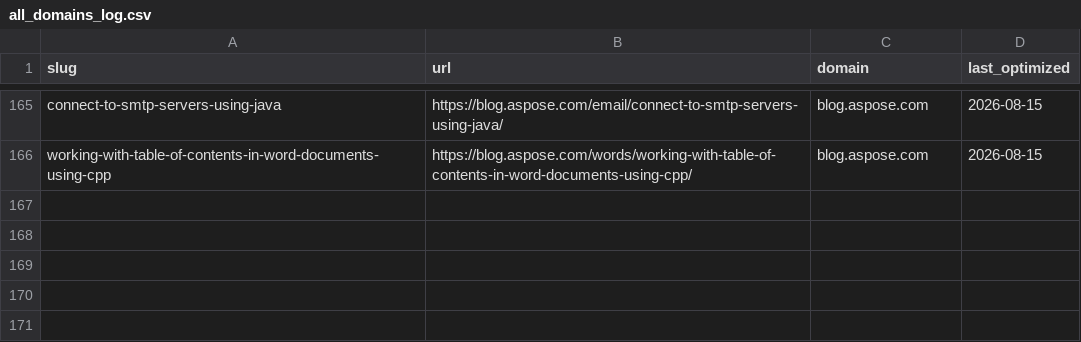
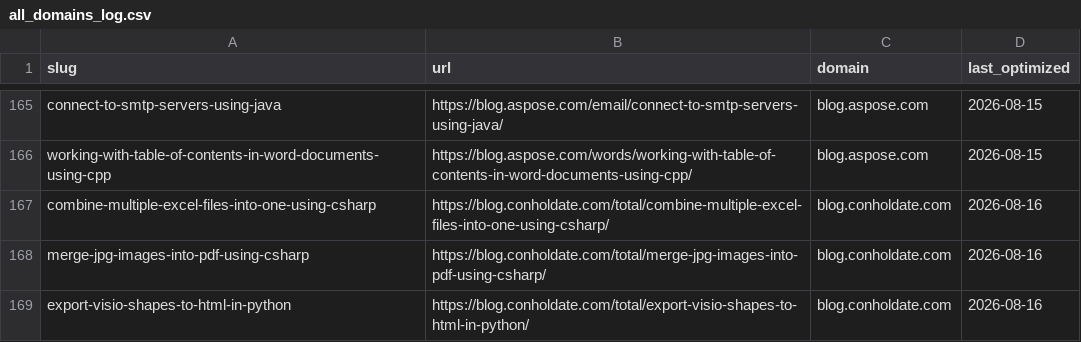
Before and after one commit to conholdate/blog-optimization-agent, a CSV file: logs/all_domains_log.csv, drawn as a sheet; only a part is shown, gaps mark what is left out; the diff names each change by its address in the sheet, - before the commit and + after, or states it on an @@ line.

Commit message:
Update optimization logs (conholdate)

```diff
--- a/logs/all_domains_log.csv
+++ b/logs/all_domains_log.csv
+row 167: combine-multiple-excel-files-into-one-using-csharp | https://blog.conholdate.com/total/combine-multiple-excel-files-into-one-using-csharp/ | blog.conholdate.com | 2026-08-16
+row 168: merge-jpg-images-into-pdf-using-csharp | https://blog.conholdate.com/total/merge-jpg-images-into-pdf-using-csharp/ | blog.conholdate.com | 2026-08-16
+row 169: export-visio-shapes-to-html-in-python | https://blog.conholdate.com/total/export-visio-shapes-to-html-in-python/ | blog.conholdate.com | 2026-08-16
```
Also changed, not shown: logs/conholdate/blog_conholdate_com.csv.
